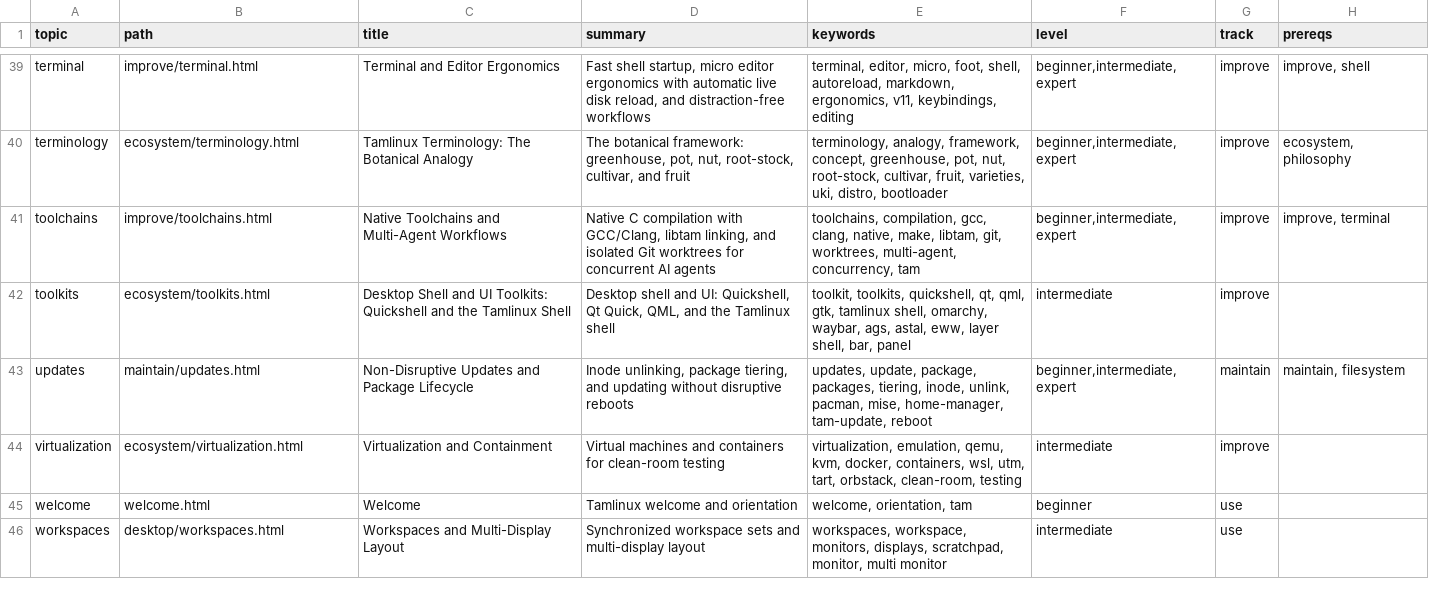
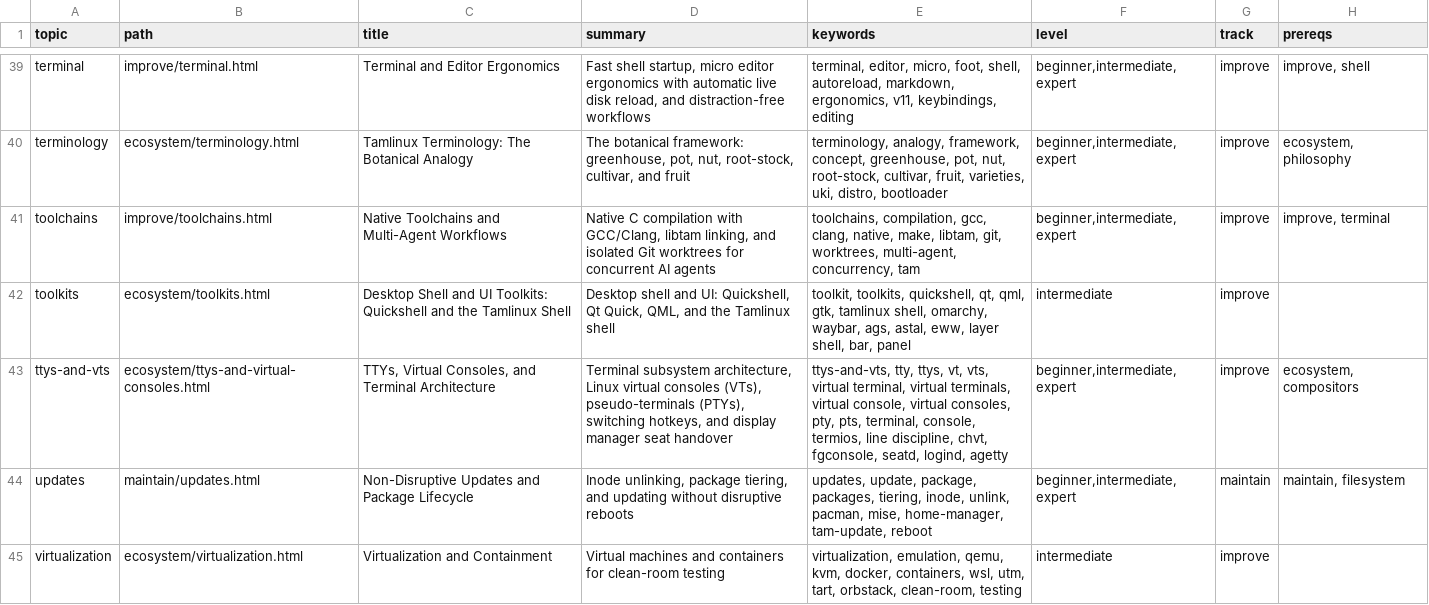
Before and after one commit to greenermoose/tam, a TSV file: knowledge/index.tsv, drawn as a sheet; only a part is shown, gaps mark what is left out; the shorter side is filled out with more unchanged rows.

Commit message:
docs(corpus): add TTYs, virtual consoles, and terminal architecture page (corpus 0.27.0)
- Author knowledge/ecosystem/ttys-and-virtual-consoles.html across beginner,
  intermediate, and expert depth ladders:
  - Contrast hardware serial TTYs, kernel virtual terminals (VTs), and software
    pseudo-terminals (PTYs).
  - Document console switching shortcuts (Ctrl+Alt+F2/F1) and emergency escape hatch.
  - Detail line disciplines (canonical vs raw mode) and signal generation.
  - Detail kernel drivers/tty/vt/, KD_TEXT vs KD_GRAPHICS, and seat management.
  - Detail DRM KMS master handover (DRM_IOCTL_DROP_MASTER / SET_MASTER) and recovery.
- Cross-link new page in User Guide TOC, ecosystem index, SDDM guide, and recovery guide.
- Bump knowledge/version from 0.26.1 to 0.27.0.
- Regenerate index.tsv and index.json via tools/build-index.py (47 entries).
- Regenerate golden text snapshots.
- Update ROADMAP.md, development plan, and mark corpus-ttys-and-vts.md as Done.
- Record session provenance in AI_PROVENANCE.md and docs/ai/.

Co-authored-by: Antigravity <antigravity-bot@users.noreply.github.com>
AI-Tool: agy 1.4.0
AI-Model: gemini-3.8-flash-high

```diff
--- a/knowledge/index.tsv
+++ b/knowledge/index.tsv
@@ -42,2 +42,3 @@ toolchains	improve/toolchains.html	Native Toolchains and Multi-Agent Workflows	N
 toolkits	ecosystem/toolkits.html	Desktop Shell and UI Toolkits: Quickshell and the Tamlinux Shell	Desktop shell and UI: Quickshell, Qt Quick, QML, and the Tamlinux shell	toolkit, toolkits, quickshell, qt, qml, gtk, tamlinux shell, omarchy, waybar, ags, astal, eww, layer shell, bar, panel	intermediate	improve	
+ttys-and-vts	ecosystem/ttys-and-virtual-consoles.html	TTYs, Virtual Consoles, and Terminal Architecture	Terminal subsystem architecture, Linux virtual consoles (VTs), pseudo-terminals (PTYs), switching hotkeys, and display manager seat handover	ttys-and-vts, tty, ttys, vt, vts, virtual terminal, virtual terminals, virtual console, virtual consoles, pty, pts, terminal, console, termios, line discipline, chvt, fgconsole, seatd, logind, agetty	beginner,intermediate,expert	improve	ecosystem, compositors
 updates	maintain/updates.html	Non-Disruptive Updates and Package Lifecycle	Inode unlinking, package tiering, and updating without disruptive reboots	updates, update, package, packages, tiering, inode, unlink, pacman, mise, home-manager, tam-update, reboot	beginner,intermediate,expert	maintain	maintain, filesystem
```
Also changed, not shown: 17 other files.
